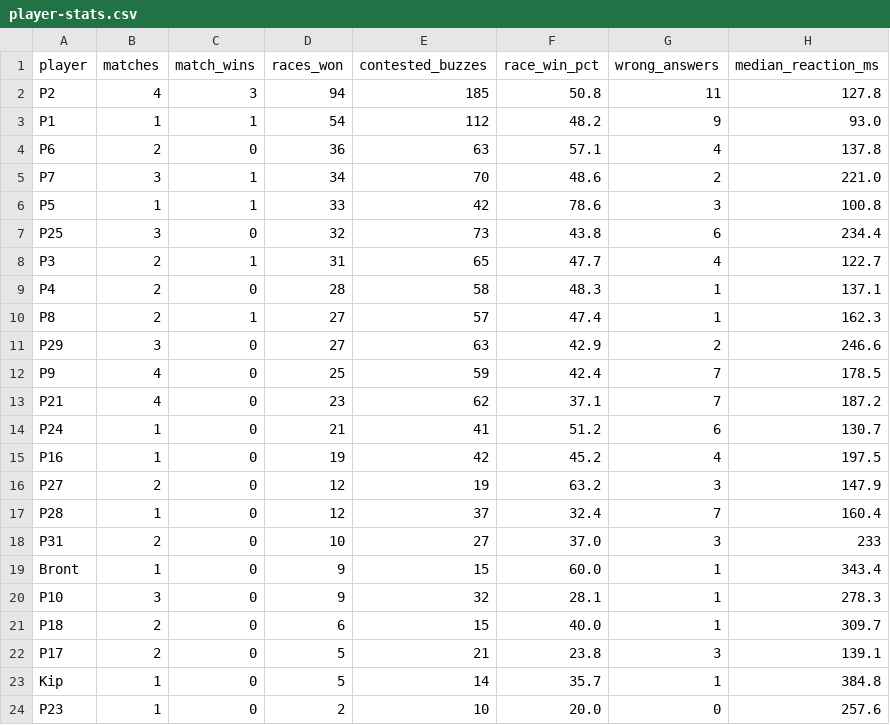
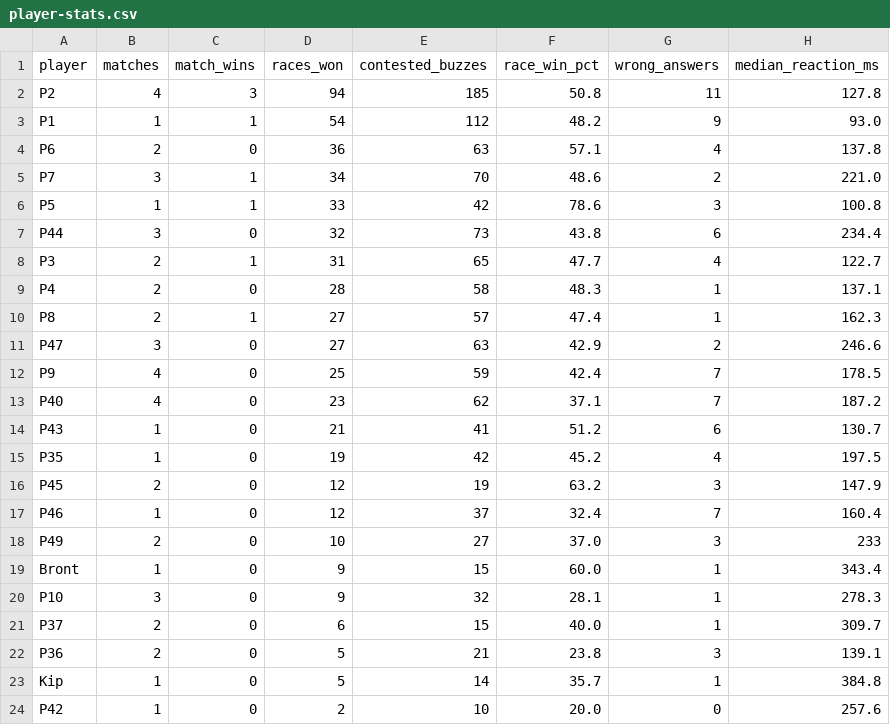
Before and after one commit to davidcmaybury-wq/j-Royal-rumble, a CSV file: docs/analysis/player-stats.csv, drawn as a sheet.

```diff
--- a/docs/analysis/player-stats.csv
+++ b/docs/analysis/player-stats.csv
@@ -6,3 +6,3 @@ P7,3,1,34,70,48.6,2,221.0
 P5,1,1,33,42,78.6,3,100.8
-P25,3,0,32,73,43.8,6,234.4
+P44,3,0,32,73,43.8,6,234.4
 P3,2,1,31,65,47.7,4,122.7
@@ -10,15 +10,15 @@ P4,2,0,28,58,48.3,1,137.1
 P8,2,1,27,57,47.4,1,162.3
-P29,3,0,27,63,42.9,2,246.6
+P47,3,0,27,63,42.9,2,246.6
 P9,4,0,25,59,42.4,7,178.5
-P21,4,0,23,62,37.1,7,187.2
-P24,1,0,21,41,51.2,6,130.7
-P16,1,0,19,42,45.2,4,197.5
-P27,2,0,12,19,63.2,3,147.9
-P28,1,0,12,37,32.4,7,160.4
-P31,2,0,10,27,37.0,3,233
+P40,4,0,23,62,37.1,7,187.2
+P43,1,0,21,41,51.2,6,130.7
+P35,1,0,19,42,45.2,4,197.5
+P45,2,0,12,19,63.2,3,147.9
+P46,1,0,12,37,32.4,7,160.4
+P49,2,0,10,27,37.0,3,233
 Bront,1,0,9,15,60.0,1,343.4
 P10,3,0,9,32,28.1,1,278.3
-P18,2,0,6,15,40.0,1,309.7
-P17,2,0,5,21,23.8,3,139.1
+P37,2,0,6,15,40.0,1,309.7
+P36,2,0,5,21,23.8,3,139.1
 Kip,1,0,5,14,35.7,1,384.8
-P23,1,0,2,10,20.0,0,257.6
+P42,1,0,2,10,20.0,0,257.6
```
Also changed, not shown: 8 other files.
